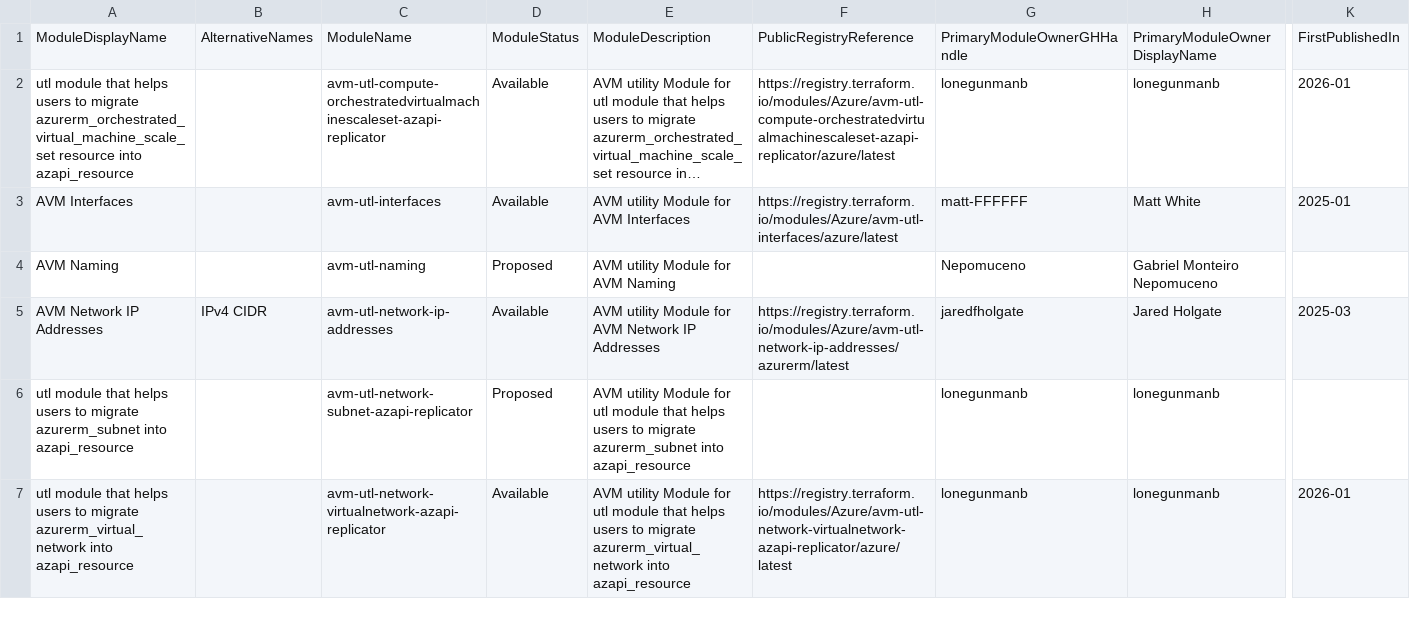
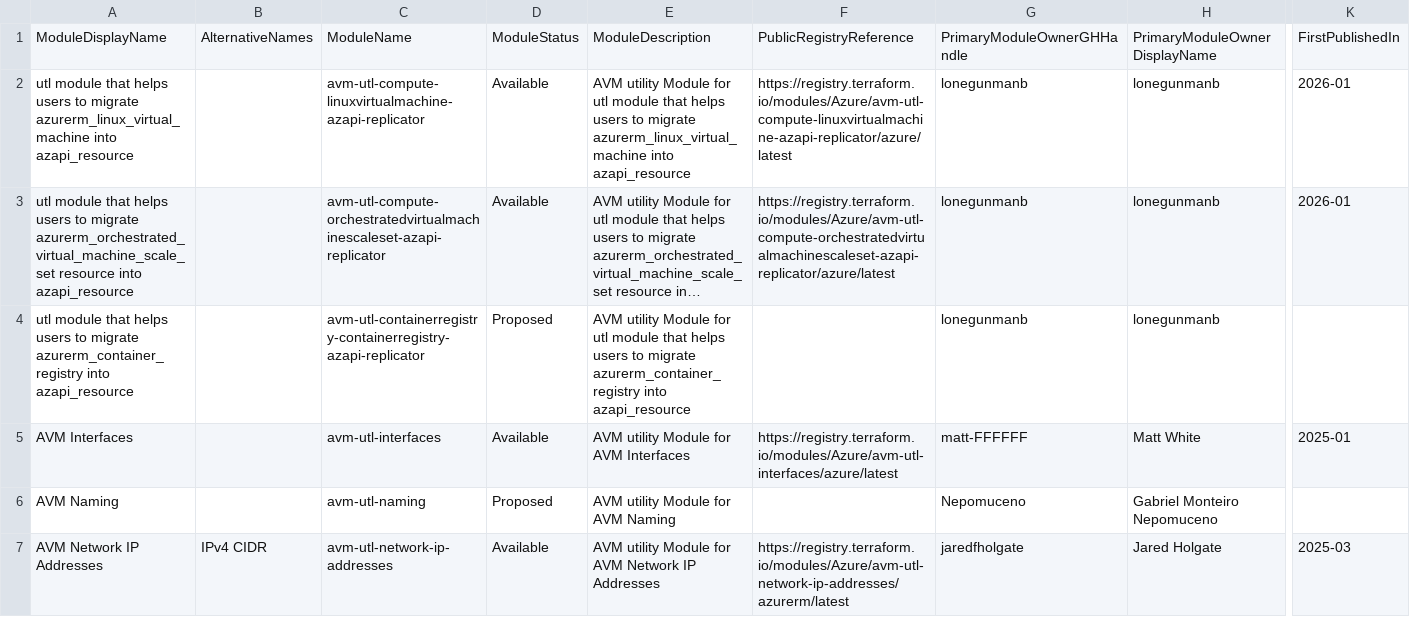
Before and after one commit to Azure/Azure-Verified-Modules, a CSV file: docs/static/module-indexes/TerraformUtilityModules.csv, drawn as a sheet; only a part is shown, gaps mark what is left out; the shorter side is filled out with more unchanged rows; long unchanged cells end in …; rows hold the shown columns only; the diff names each change by its address in the sheet, - before the commit and + after, or states it on an @@ line.

```diff
--- a/docs/static/module-indexes/TerraformUtilityModules.csv
+++ b/docs/static/module-indexes/TerraformUtilityModules.csv
+row 2: utl module that helps users to migrate azurerm_linux_virtual_machine into azapi_resource |  | avm-utl-compute-linuxvirtualmachine-azapi-replicator | Available | AVM utility Module for utl module that helps users to migrate azurerm_linux_virtual_machine into azapi_resource | https://registry.terraform.io/modules/Azure/avm-utl-compute-linuxvirtualmachine-azapi-replicator/azure/latest | lonegunmanb | lonegunmanb | 2026-01
+row 4: utl module that helps users to migrate azurerm_container_registry into azapi_resource |  | avm-utl-containerregistry-containerregistry-azapi-replicator | Proposed | AVM utility Module for utl module that helps users to migrate azurerm_container_registry into azapi_resource |  | lonegunmanb | lonegunmanb
```
Also changed, not shown: docs/static/module-indexes/TerraformPatternModules.csv.
